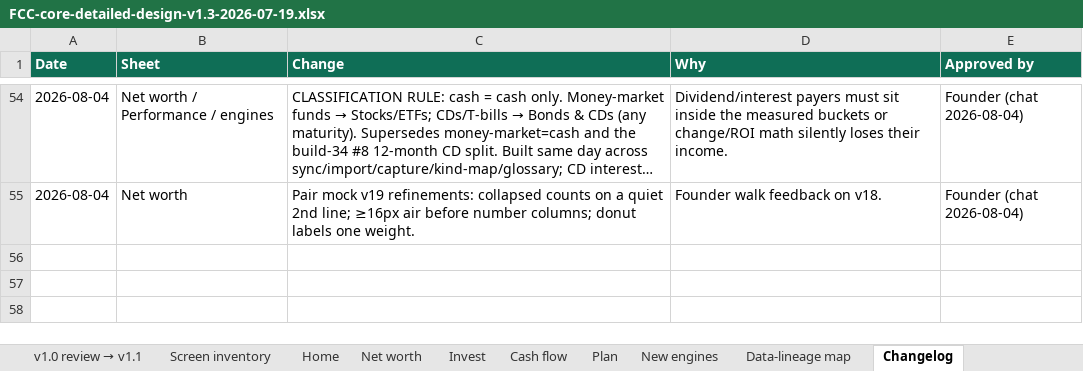
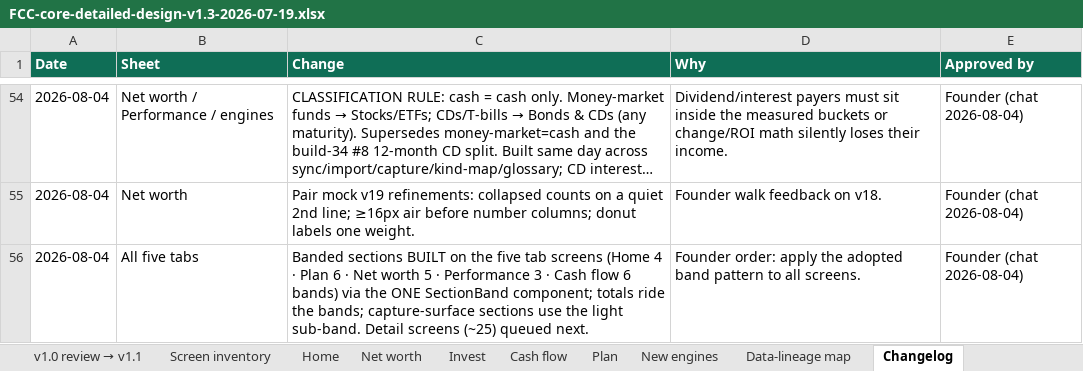
Before and after one commit to Finwise-io/finwise, an Excel workbook: docs/FCC-core-55-70/FCC-core-detailed-design-v1.3-2026-07-19.xlsx, sheet Changelog, drawn as a sheet; only a part is shown, gaps mark what is left out; long unchanged cells end in …; values as stored, in another font and other column widths than the file's, no borders; the diff names each change by its address in the sheet, - before the commit and + after, or states it on an @@ line.

```diff
--- a/docs/FCC-core-55-70/FCC-core-detailed-design-v1.3-2026-07-19.xlsx (sheet Changelog)
+++ b/docs/FCC-core-55-70/FCC-core-detailed-design-v1.3-2026-07-19.xlsx (sheet Changelog)
+row 56: 2026-08-04 | All five tabs | Banded sections BUILT on the five tab screens (Home 4 · Plan 6 · Net worth 5 · Performance 3 · Cash flow 6 bands) via the ONE SectionBand component; totals ride the bands; capture-surface sections use the light sub-band. Detail screens (~25) queued next. | Founder order: apply the adopted band pattern to all screens. | Founder (chat 2026-08-04)
```
Also changed, not shown: 5 other files.
